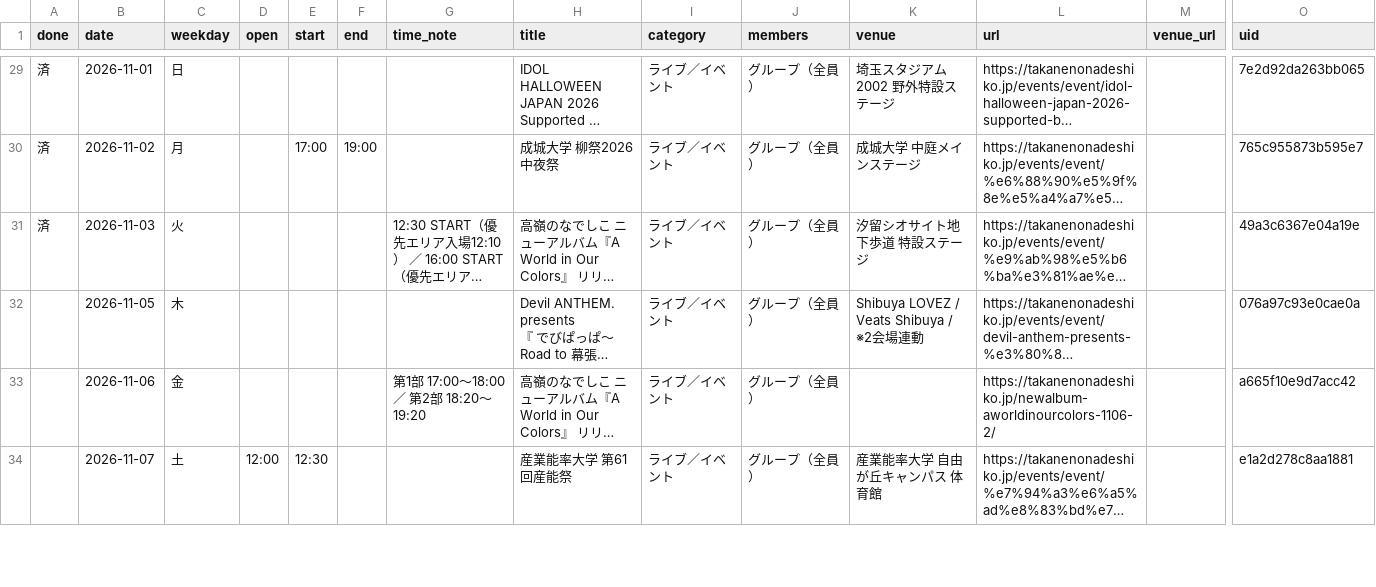
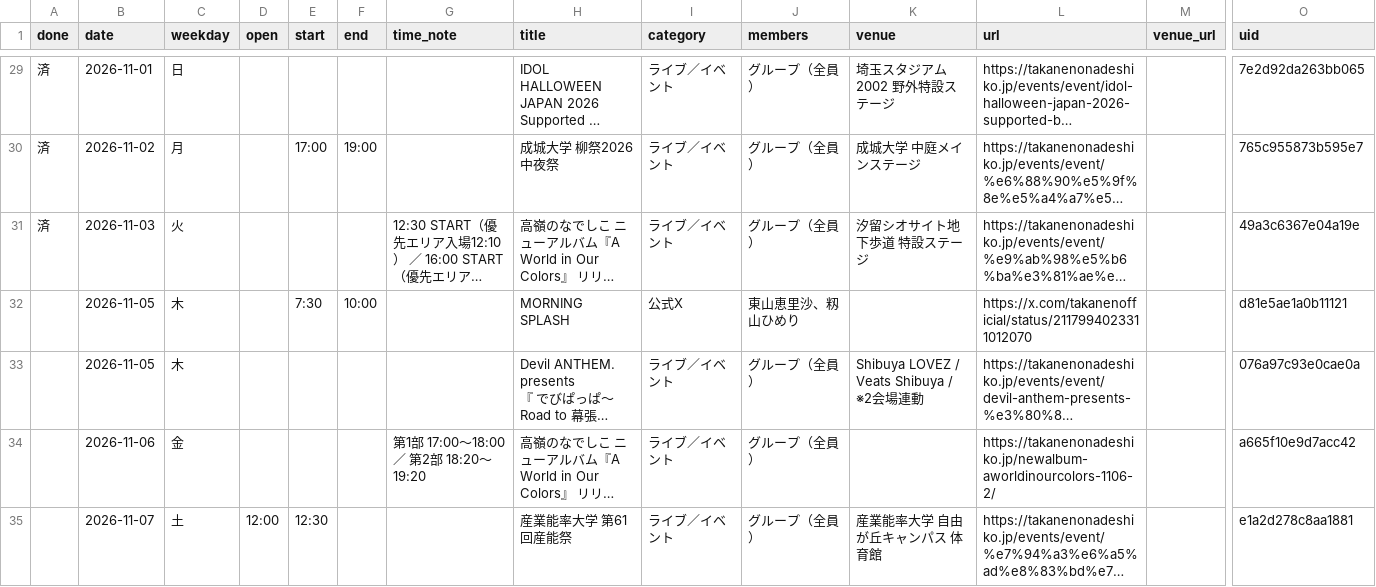
Before and after one commit to takaneko-fan/schedule, a CSV file: schedule.csv, drawn as a sheet; only a part is shown, gaps mark what is left out; long unchanged cells end in …; rows hold the shown columns only; the diff names each change by its address in the sheet, - before the commit and + after, or states it on an @@ line.

```diff
--- a/schedule.csv
+++ b/schedule.csv
+row 32:  | 2026-11-05 | 木 |  | 7:30 | 10:00 |  | MORNING SPLASH | 公式X | 東山恵里沙、籾山ひめり |  | https://x.com/takanenofficial/status/2117994023311012070 |  | d81e5ae1a0b11121
```
Also changed, not shown: 4 other files.
